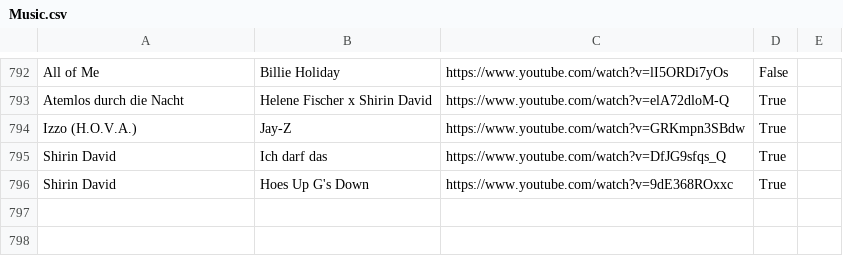
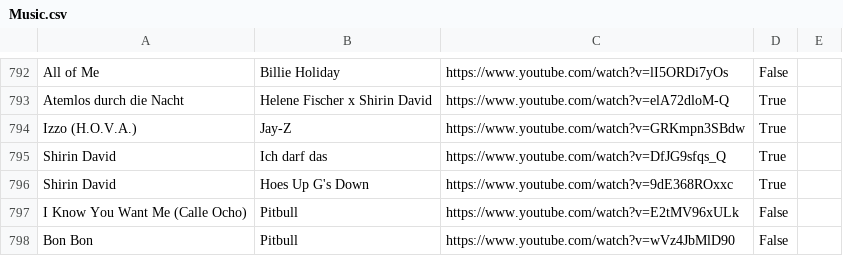
Before and after one commit to davidbailey/Notes, a CSV file: Music.csv, drawn as a sheet; only a part is shown, gaps mark what is left out.

Commit message:
Update Music.csv

```diff
--- a/Music.csv
+++ b/Music.csv
@@ -796 +796,3 @@ Shirin David,Ich darf das,https://www.youtube.com/watch?v=DfJG9sfqs_Q,True,
 Shirin David,Hoes Up G's Down,https://www.youtube.com/watch?v=9dE368ROxxc,True,
+I Know You Want Me (Calle Ocho),Pitbull,https://www.youtube.com/watch?v=E2tMV96xULk,False,
+Bon Bon,Pitbull,https://www.youtube.com/watch?v=wVz4JbMlD90,False,
```
